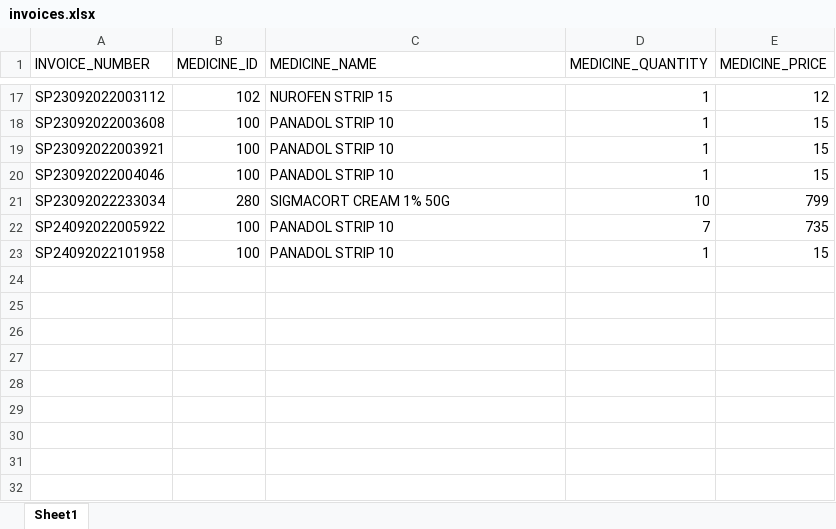
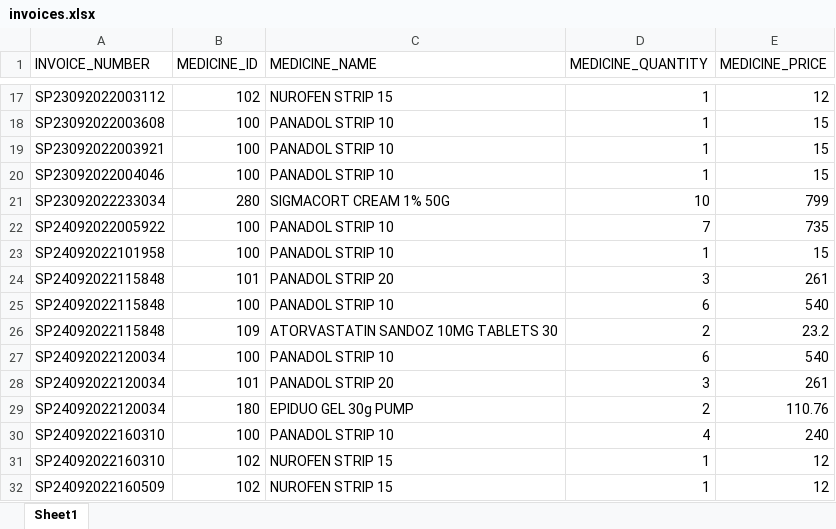
Before and after one commit to Steff4evr/pharmacy, an Excel workbook: src/steffs_pharmacy/data/invoices.xlsx, sheet Sheet1, drawn as a sheet; only a part is shown, gaps mark what is left out; values as stored, in another font and other column widths than the file's, no borders; the diff names each change by its address in the sheet, - before the commit and + after, or states it on an @@ line.

```diff
--- a/src/steffs_pharmacy/data/invoices.xlsx (sheet Sheet1)
+++ b/src/steffs_pharmacy/data/invoices.xlsx (sheet Sheet1)
+row 24: SP24092022115848 | 101 | PANADOL STRIP 20 | 3 | 261
+row 25: SP24092022115848 | 100 | PANADOL STRIP 10 | 6 | 540
+row 26: SP24092022115848 | 109 | ATORVASTATIN SANDOZ 10MG TABLETS 30 | 2 | 23.2
+row 27: SP24092022120034 | 100 | PANADOL STRIP 10 | 6 | 540
+row 28: SP24092022120034 | 101 | PANADOL STRIP 20 | 3 | 261
+row 29: SP24092022120034 | 180 | EPIDUO GEL 30g PUMP | 2 | 110.76
+row 30: SP24092022160310 | 100 | PANADOL STRIP 10 | 4 | 240
+row 31: SP24092022160310 | 102 | NUROFEN STRIP 15 | 1 | 12
+row 32: SP24092022160509 | 102 | NUROFEN STRIP 15 | 1 | 12
```
Also changed, not shown: src/steffs_pharmacy/data/medicine_inventory.xlsx, 16 other files.
